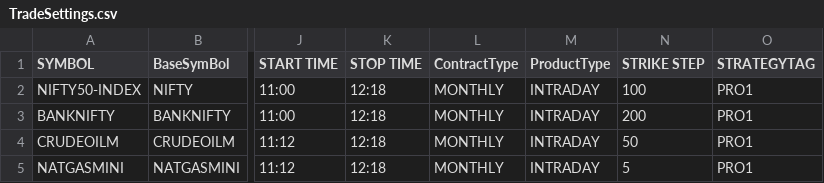
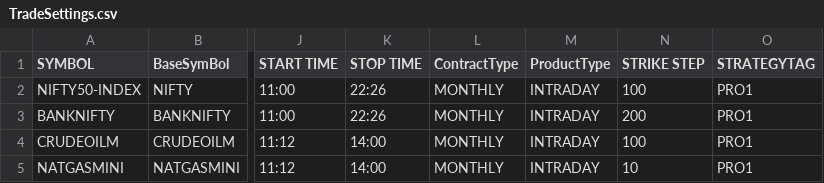
Before and after one commit to PulkitChadha125/AlgofoxLadderStrategy, a CSV file: TradeSettings.csv, drawn as a sheet; only a part is shown, gaps mark what is left out; the diff names each change by its address in the sheet, - before the commit and + after, or states it on an @@ line.

```diff
--- a/TradeSettings.csv
+++ b/TradeSettings.csv
-K2:K3 (STOP TIME): 12:18
+K2:K3 (STOP TIME): 22:26
-K4:K5 (STOP TIME): 12:18
+K4:K5 (STOP TIME): 14:00
-N4 (STRIKE STEP): 50
+N4 (STRIKE STEP): 100
-N5 (STRIKE STEP): 5
+N5 (STRIKE STEP): 10
```
Also changed, not shown: 3 other files.
